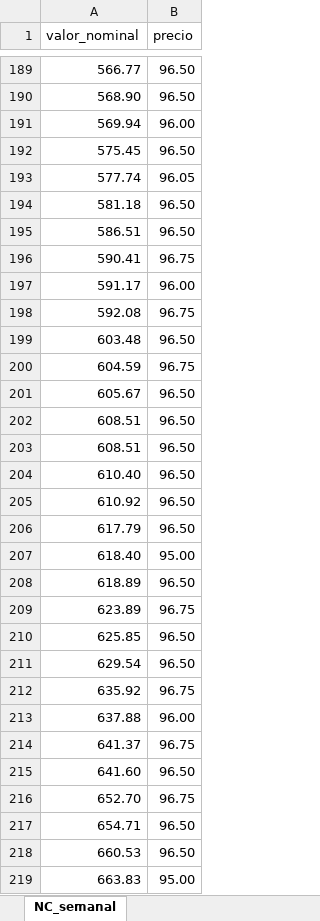
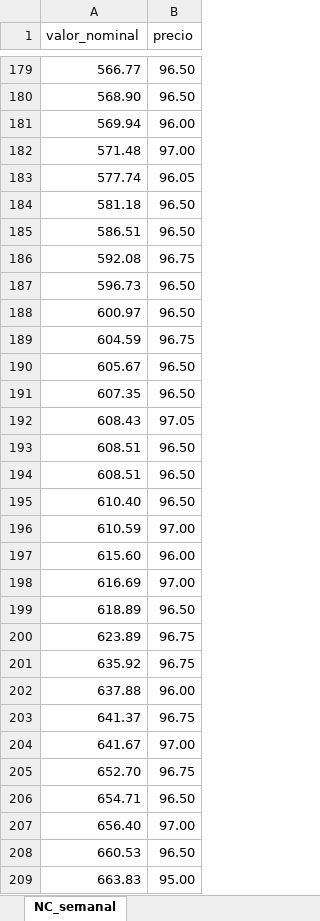
Before and after one commit to TRomMV/Reporte-Metrovalores, an Excel workbook: data/NC_semanal.xlsx, sheet NC_semanal, drawn as a sheet; only a part is shown, gaps mark what is left out; values as stored, in another font and other column widths than the file's, no borders; removed rows and columns are numbered as before the commit, all else as after; the diff covers the shown part only; the diff names each change by its address in the sheet, - before the commit and + after, or states it on an @@ line.

```diff
--- a/data/NC_semanal.xlsx (sheet NC_semanal)
+++ b/data/NC_semanal.xlsx (sheet NC_semanal)
-row 192: 575.45 | 96.50
+row 182: 571.48 | 97.00
-row 196: 590.41 | 96.75
-row 197: 591.17 | 96.00
-A187 (valor_nominal): 603.48
+A187 (valor_nominal): 596.73
+row 188: 600.97 | 96.50
+row 191: 607.35 | 96.50
+row 192: 608.43 | 97.05
-row 205: 610.92 | 96.50
-row 206: 617.79 | 96.50
-row 207: 618.40 | 95.00
+row 196: 610.59 | 97.00
+row 197: 615.60 | 96.00
+row 198: 616.69 | 97.00
-row 210: 625.85 | 96.50
-row 211: 629.54 | 96.50
-row 215: 641.60 | 96.50
+row 204: 641.67 | 97.00
+row 207: 656.40 | 97.00
```
Also changed, not shown: 433 added rows, 373 removed rows and 25 edited cells elsewhere in this sheet, 26 other files.
